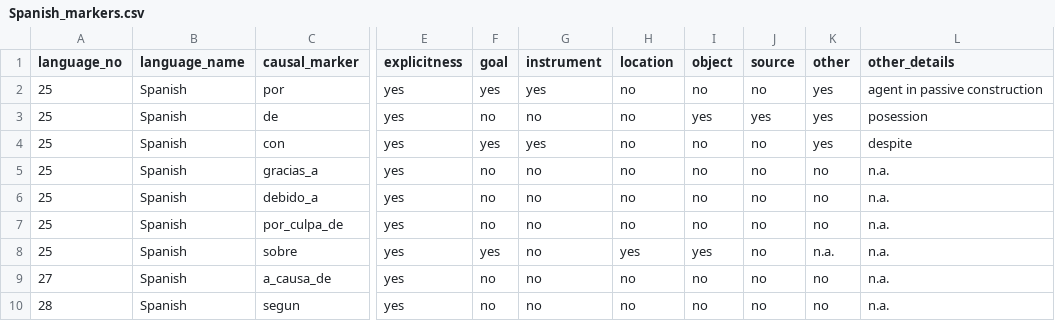
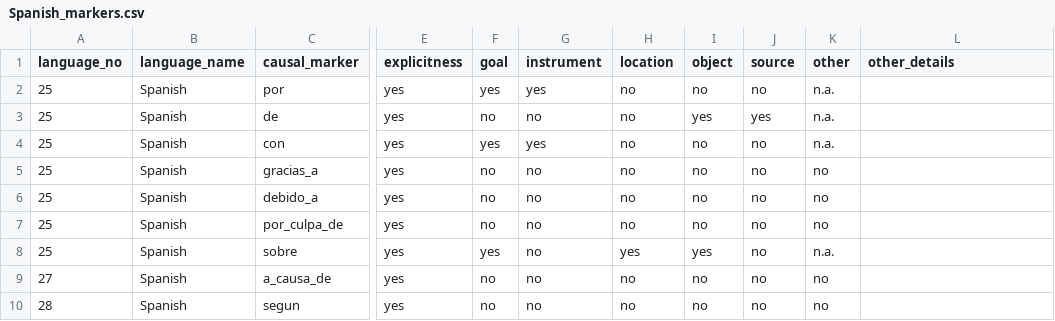
Before and after one commit to macleginn/nocacoda, a CSV file: data/Spanish_markers.csv, drawn as a sheet; only a part is shown, gaps mark what is left out; the diff names each change by its address in the sheet, - before the commit and + after, or states it on an @@ line.

```diff
--- a/data/Spanish_markers.csv
+++ b/data/Spanish_markers.csv
-K2:K4 (other): yes
+K2:K4 (other): n.a.
-L2 (other_details): agent in passive construction
+L2 (other_details): (empty)
-L3 (other_details): posession
+L3 (other_details): (empty)
-L4 (other_details): despite
+L4 (other_details): (empty)
-L5:L10 (other_details): n.a.
+L5:L10 (other_details): (empty)
```
Also changed, not shown: data/Adyghe_markers.csv, data/Khwarshi_markers.csv, 4 other files.
